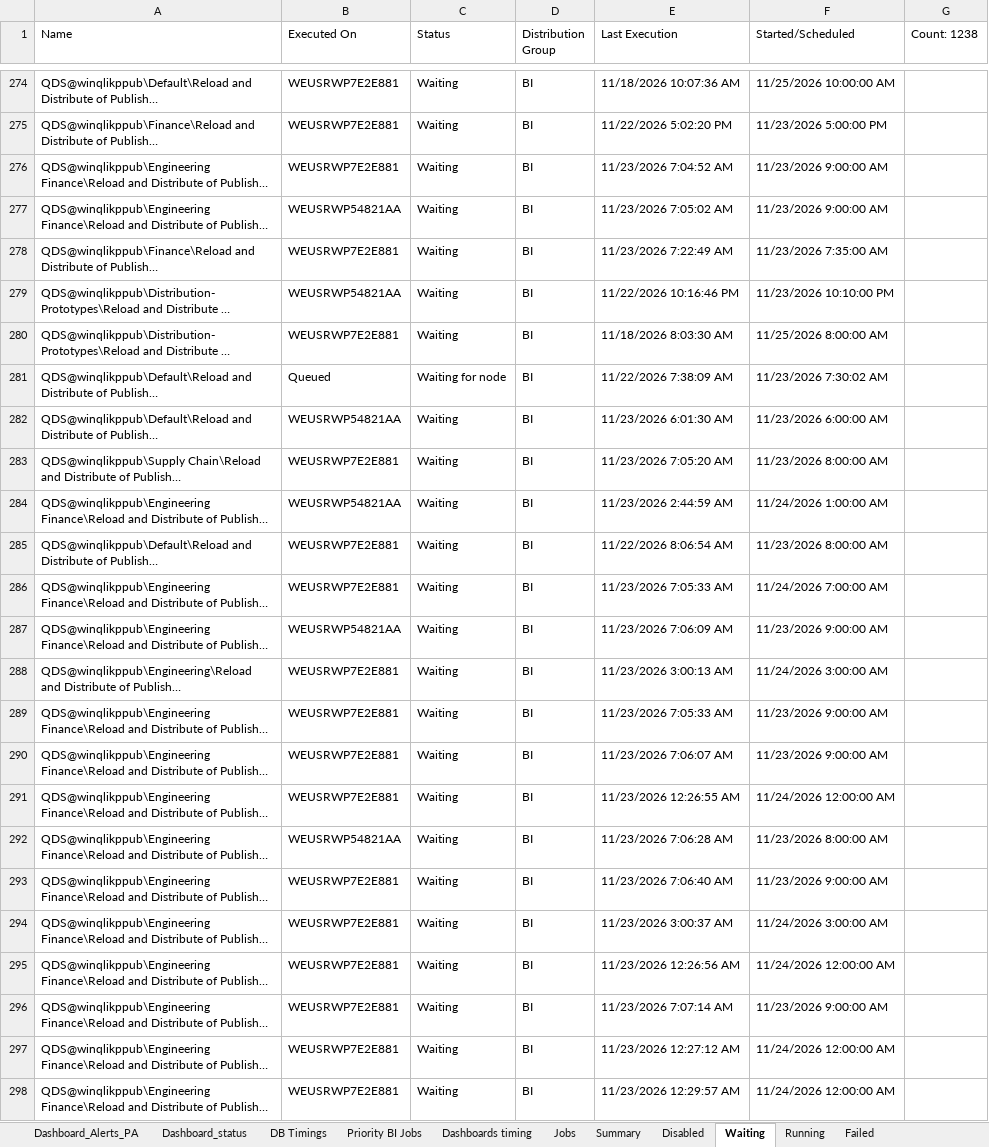
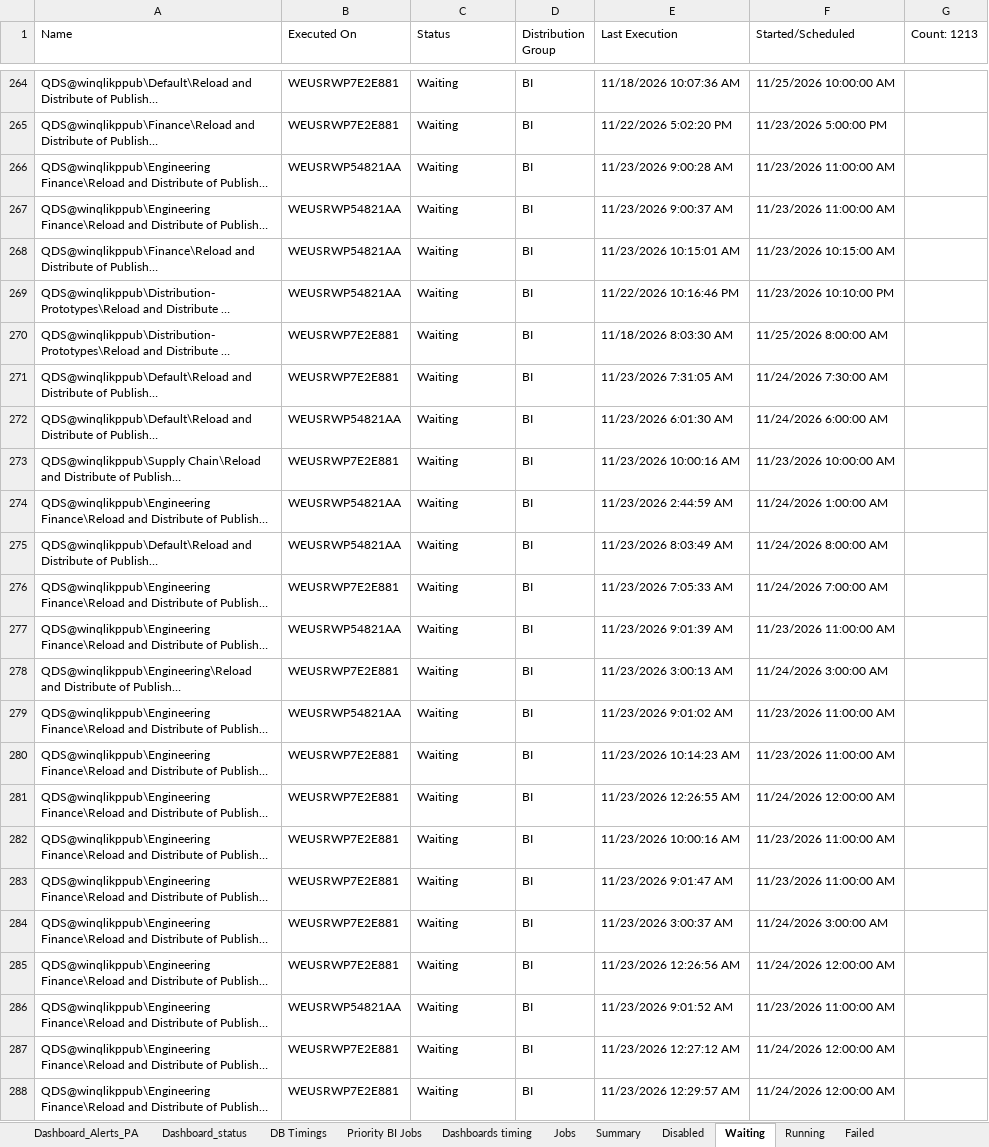
Before and after one commit to warriorcool1213-blip/Wabtec_Qlik_DB-s, an Excel workbook: Expected_sheet.xlsx, sheet Waiting, drawn as a sheet; only a part is shown, gaps mark what is left out; long unchanged cells end in …; values as stored, in another font and other column widths than the file's, no cell formats; addresses are those after the commit; the diff covers the shown part only; the diff names each change by its address in the sheet, - before the commit and + after, or states it on an @@ line.

```diff
--- a/Expected_sheet.xlsx (sheet Waiting)
+++ b/Expected_sheet.xlsx (sheet Waiting)
-G1: Count: 1238
+G1: Count: 1213
-B266 (Executed On): WEUSRWP7E2E881
+B266 (Executed On): WEUSRWP54821AA
-E266 (Last Execution): 11/23/2026 7:04:52 AM
+E266 (Last Execution): 11/23/2026 9:00:28 AM
-F266:F267 (Started/Scheduled): 11/23/2026 9:00:00 AM
+F266:F267 (Started/Scheduled): 11/23/2026 11:00:00 AM
-E267 (Last Execution): 11/23/2026 7:05:02 AM
+E267 (Last Execution): 11/23/2026 9:00:37 AM
-B268 (Executed On): WEUSRWP7E2E881
+B268 (Executed On): WEUSRWP54821AA
-E268 (Last Execution): 11/23/2026 7:22:49 AM
+E268 (Last Execution): 11/23/2026 10:15:01 AM
-F268 (Started/Scheduled): 11/23/2026 7:35:00 AM
+F268 (Started/Scheduled): 11/23/2026 10:15:00 AM
-B271 (Executed On): Queued
+B271 (Executed On): WEUSRWP7E2E881
-C271 (Status): Waiting for node
+C271 (Status): Waiting
-E271 (Last Execution): 11/22/2026 7:38:09 AM
+E271 (Last Execution): 11/23/2026 7:31:05 AM
-F271 (Started/Scheduled): 11/23/2026 7:30:02 AM
+F271 (Started/Scheduled): 11/24/2026 7:30:00 AM
-F272 (Started/Scheduled): 11/23/2026 6:00:00 AM
+F272 (Started/Scheduled): 11/24/2026 6:00:00 AM
-E273 (Last Execution): 11/23/2026 7:05:20 AM
+E273 (Last Execution): 11/23/2026 10:00:16 AM
-F273 (Started/Scheduled): 11/23/2026 8:00:00 AM
+F273 (Started/Scheduled): 11/23/2026 10:00:00 AM
-B275 (Executed On): WEUSRWP7E2E881
+B275 (Executed On): WEUSRWP54821AA
-E275 (Last Execution): 11/22/2026 8:06:54 AM
+E275 (Last Execution): 11/23/2026 8:03:49 AM
-F275 (Started/Scheduled): 11/23/2026 8:00:00 AM
+F275 (Started/Scheduled): 11/24/2026 8:00:00 AM
-E277 (Last Execution): 11/23/2026 7:06:09 AM
+E277 (Last Execution): 11/23/2026 9:01:39 AM
-F277 (Started/Scheduled): 11/23/2026 9:00:00 AM
+F277 (Started/Scheduled): 11/23/2026 11:00:00 AM
-B279 (Executed On): WEUSRWP7E2E881
+B279 (Executed On): WEUSRWP54821AA
-E279 (Last Execution): 11/23/2026 7:05:33 AM
+E279 (Last Execution): 11/23/2026 9:01:02 AM
-F279:F280 (Started/Scheduled): 11/23/2026 9:00:00 AM
+F279:F280 (Started/Scheduled): 11/23/2026 11:00:00 AM
-E280 (Last Execution): 11/23/2026 7:06:07 AM
+E280 (Last Execution): 11/23/2026 10:14:23 AM
-B282 (Executed On): WEUSRWP54821AA
+B282 (Executed On): WEUSRWP7E2E881
-E282 (Last Execution): 11/23/2026 7:06:28 AM
+E282 (Last Execution): 11/23/2026 10:00:16 AM
-F282 (Started/Scheduled): 11/23/2026 8:00:00 AM
+F282 (Started/Scheduled): 11/23/2026 11:00:00 AM
-E283 (Last Execution): 11/23/2026 7:06:40 AM
+E283 (Last Execution): 11/23/2026 9:01:47 AM
-F283 (Started/Scheduled): 11/23/2026 9:00:00 AM
+F283 (Started/Scheduled): 11/23/2026 11:00:00 AM
-B286 (Executed On): WEUSRWP7E2E881
+B286 (Executed On): WEUSRWP54821AA
-E286 (Last Execution): 11/23/2026 7:07:14 AM
+E286 (Last Execution): 11/23/2026 9:01:52 AM
-F286 (Started/Scheduled): 11/23/2026 9:00:00 AM
+F286 (Started/Scheduled): 11/23/2026 11:00:00 AM
```
Also changed, not shown: 26 added rows, 51 removed rows and 628 edited cells elsewhere in this sheet, sheet Jobs, sheet Failed, sheet Running, sheet Dashboard_status, sheet Summary, sheet Dashboard_Alerts_PA, 3 more sheets, cell formats.
